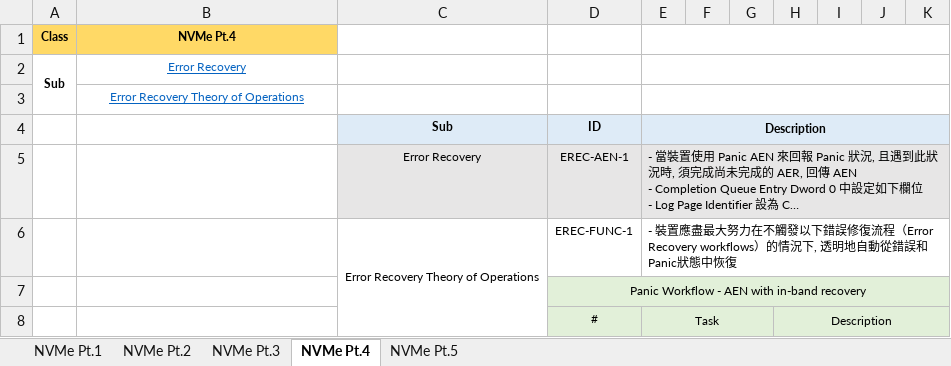
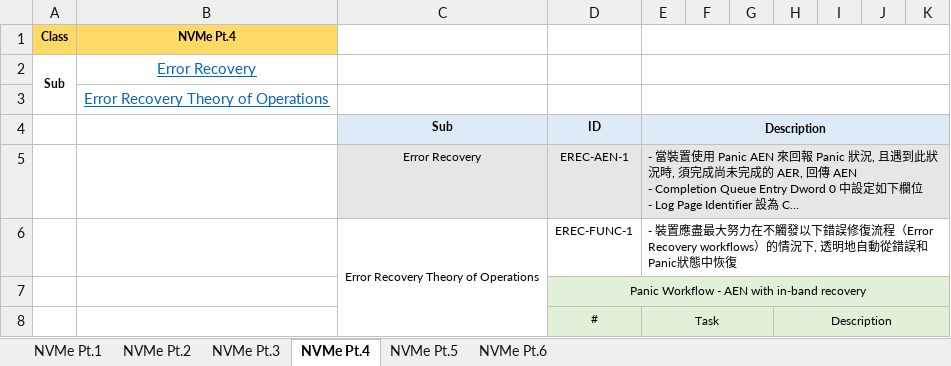
Before and after one commit to Johenry0324/NVMeDocs, an Excel workbook: OCP.xlsx, sheet NVMe Pt.4, drawn as a sheet; only a part is shown; long unchanged cells end in …; values as stored, in another font and other column widths than the file's, no borders; the diff names each change by its address in the sheet, - before the commit and + after, or states it on an @@ line.

```diff
--- a/OCP.xlsx (sheet NVMe Pt.4)
+++ b/OCP.xlsx (sheet NVMe Pt.4)
+sheet tab: NVMe Pt.6
@@ B2:B3 text size: larger @@
```
Also changed, not shown: sheet NVMe Pt.5, 競品分析.xlsx.
